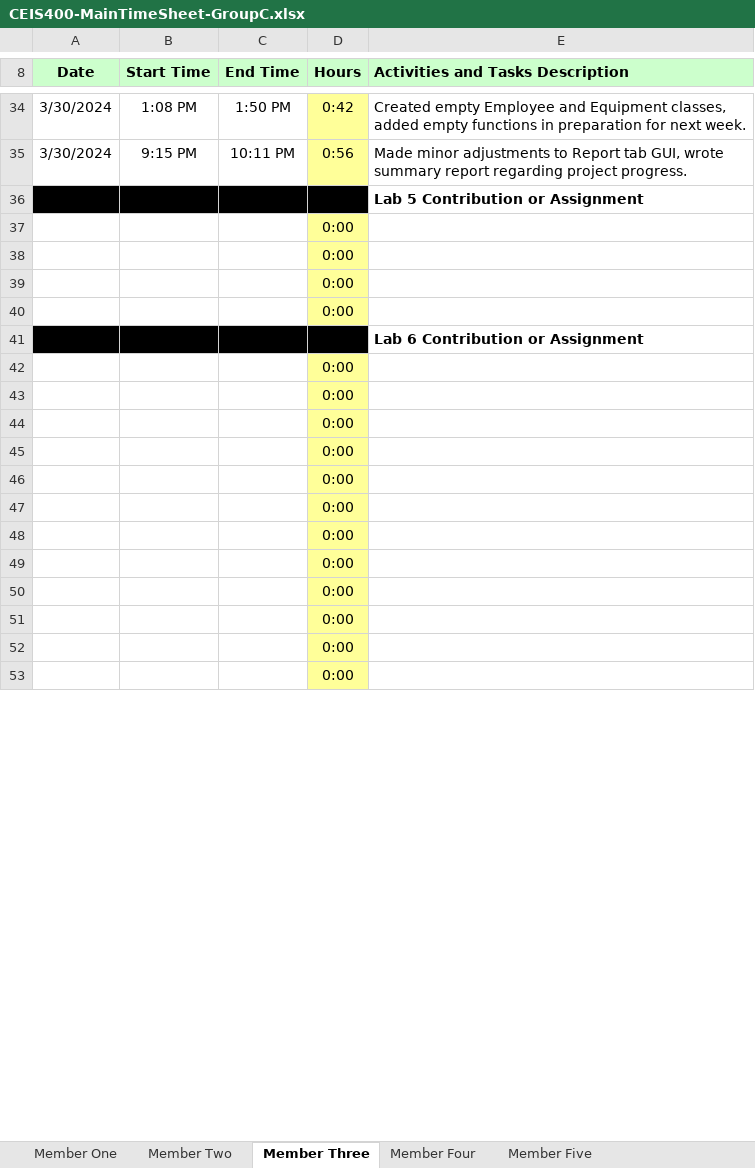
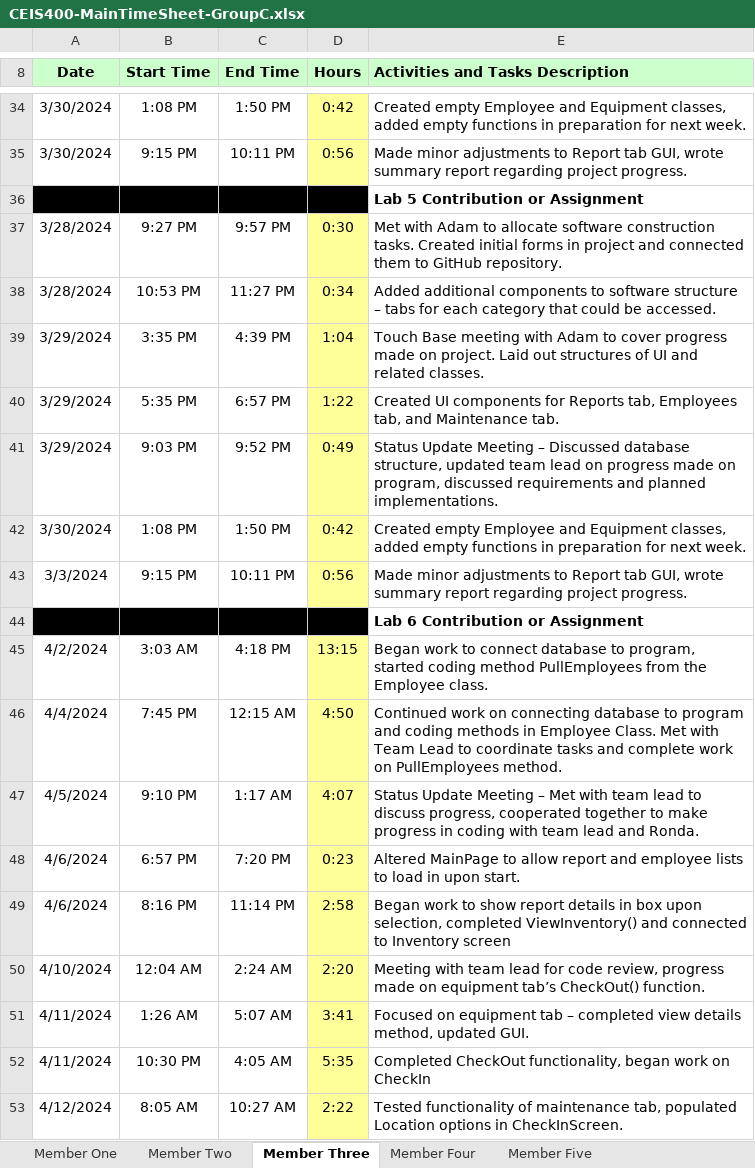
Before and after one commit to GiltedShadow/silver-goggles, an Excel workbook: Time Tracking/CEIS400-MainTimeSheet-GroupC.xlsx, sheet Member Three, drawn as a sheet; only a part is shown, gaps mark what is left out; values as stored, in another font and other column widths than the file's, no borders; removed rows and columns are numbered as before the commit, all else as after; the diff covers the shown part only; the diff names each change by its address in the sheet, - before the commit and + after, or states it on an @@ line.

Commit message:
Time sheets update
pulling everyone for week 6 turnin

```diff
--- a/Time Tracking/CEIS400-MainTimeSheet-GroupC.xlsx (sheet Member Three)
+++ b/Time Tracking/CEIS400-MainTimeSheet-GroupC.xlsx (sheet Member Three)
-row 37:  |  |  | 0:00
-row 38:  |  |  | 0:00
-row 39:  |  |  | 0:00
-row 40:  |  |  | 0:00
+row 37: 3/28/2024 | 9:27 PM | 9:57 PM | 0:30 | Met with Adam to allocate software construction tasks. Created initial forms in project and connected them to GitHub repository.
+row 38: 3/28/2024 | 10:53 PM | 11:27 PM | 0:34 | Added additional components to software structure – tabs for each category that could be accessed.
+row 39: 3/29/2024 | 3:35 PM | 4:39 PM | 1:04 | Touch Base meeting with Adam to cover progress made on project. Laid out structures of UI and related classes.
+row 40: 3/29/2024 | 5:35 PM | 6:57 PM | 1:22 | Created UI components for Reports tab, Employees tab, and Maintenance tab.
+row 41: 3/29/2024 | 9:03 PM | 9:52 PM | 0:49 | Status Update Meeting – Discussed database structure, updated team lead on progress made on program, discussed requirements and planned implementations.
+row 42: 3/30/2024 | 1:08 PM | 1:50 PM | 0:42 | Created empty Employee and Equipment classes, added empty functions in preparation for next week.
+row 43: 3/3/2024 | 9:15 PM | 10:11 PM | 0:56 | Made minor adjustments to Report tab GUI, wrote summary report regarding project progress.
-row 42:  |  |  | 0:00
-row 43:  |  |  | 0:00
-row 44:  |  |  | 0:00
-row 45:  |  |  | 0:00
-row 46:  |  |  | 0:00
-row 47:  |  |  | 0:00
-row 48:  |  |  | 0:00
-row 49:  |  |  | 0:00
-row 50:  |  |  | 0:00
-row 51:  |  |  | 0:00
-row 52:  |  |  | 0:00
-row 53:  |  |  | 0:00
+row 45: 4/2/2024 | 3:03 AM | 4:18 PM | 13:15 | Began work to connect database to program, started coding method PullEmployees from the Employee class.
+row 46: 4/4/2024 | 7:45 PM | 12:15 AM | 4:50 | Continued work on connecting database to program and coding methods in Employee Class. Met with Team Lead to coordinate tasks and complete work on PullEmployees method.
+row 47: 4/5/2024 | 9:10 PM | 1:17 AM | 4:07 | Status Update Meeting – Met with team lead to discuss progress, cooperated together to make progress in coding with team lead and Ronda.
+row 48: 4/6/2024 | 6:57 PM | 7:20 PM | 0:23 | Altered MainPage to allow report and employee lists to load in upon start.
+row 49: 4/6/2024 | 8:16 PM | 11:14 PM | 2:58 | Began work to show report details in box upon selection, completed ViewInventory() and connected to Inventory screen
+row 50: 4/10/2024 | 12:04 AM | 2:24 AM | 2:20 | Meeting with team lead for code review, progress made on equipment tab’s CheckOut() function.
+row 51: 4/11/2024 | 1:26 AM | 5:07 AM | 3:41 | Focused on equipment tab – completed view details method, updated GUI.
+row 52: 4/11/2024 | 10:30 PM | 4:05 AM | 5:35 | Completed CheckOut functionality, began work on CheckIn
+row 53: 4/12/2024 | 8:05 AM | 10:27 AM | 2:22 | Tested functionality of maintenance tab, populated Location options in CheckInScreen.
```
Also changed, not shown: 4 added rows and 1 edited cell elsewhere in this sheet, sheet Member One, sheet Member Two, sheet Member Five, formulas that keep their value.
